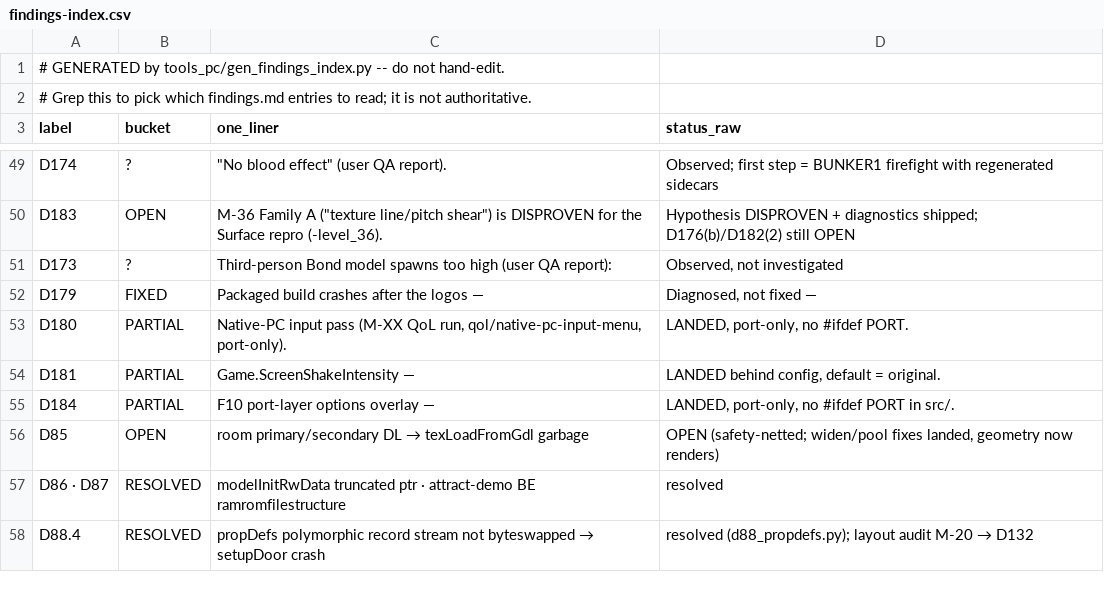
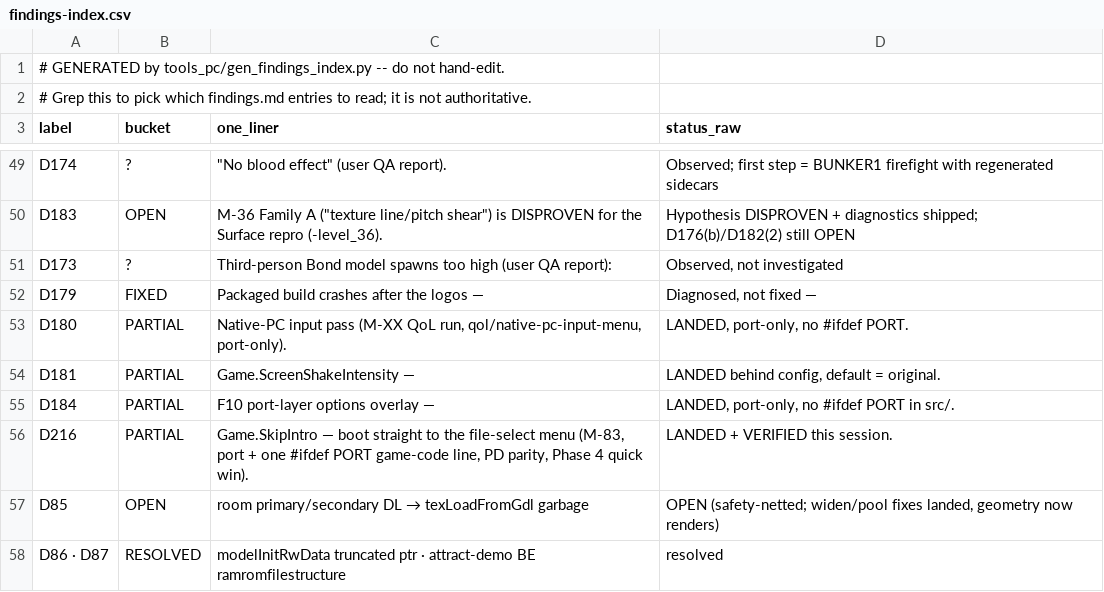
Before and after one commit to Djbrotherson/ge-pc-port, a CSV file: docs/dev/findings-index.csv, drawn as a sheet; only a part is shown, gaps mark what is left out; the shorter side is filled out with more unchanged rows.

Commit message:
feat(D216): Game.SkipIntro — boot straight to the file-select menu
New s32 portSkipIntro (port/src/video.c, configRegisterInt Game.SkipIntro),
read once in src/game/lv.c at LEVELID_TITLE stage load, in the else branch of
the existing GE_STARTMENU #ifdef PORT block. When set it performs the same
state change every intro stage's own !is_first_time_on_main_menu branch does
(front.c): is_first_time_on_main_menu=FALSE; prev_keypresses=TRUE;
maybe_is_in_menu=TRUE; menu_update=MENU_FILE_SELECT. So it reuses the game's
own post-intro route rather than inventing one; the legal screen + logo
attract loop is skipped. GE_STARTMENU still wins when both are set.

Default 0 => unchanged. Verified headless: default boot frame 90 = the
TWYCROSS classification screen; SkipIntro=1 frame 90 = the SELECT FILE menu
(folders/photos/cursor render, no crash across repeated boots). Screenshots
eyeballed.

findings.md D216 + index; QOL-INVENTORY row marked done.

```diff
--- a/docs/dev/findings-index.csv
+++ b/docs/dev/findings-index.csv
@@ -55,2 +55,3 @@ D181,PARTIAL,Game.ScreenShakeIntensity —,"LANDED behind config, default = orig
 D184,PARTIAL,F10 port-layer options overlay —,"LANDED, port-only, no #ifdef PORT in src/."
+D216,PARTIAL,"Game.SkipIntro — boot straight to the file-select menu (M-83, port + one #ifdef PORT game-code line, PD parity, Phase 4 quick win).",LANDED + VERIFIED this session.
 D85,OPEN,room primary/secondary DL → texLoadFromGdl garbage,"OPEN (safety-netted; widen/pool fixes landed, geometry now renders)"
```
Also changed, not shown: 4 other files.
